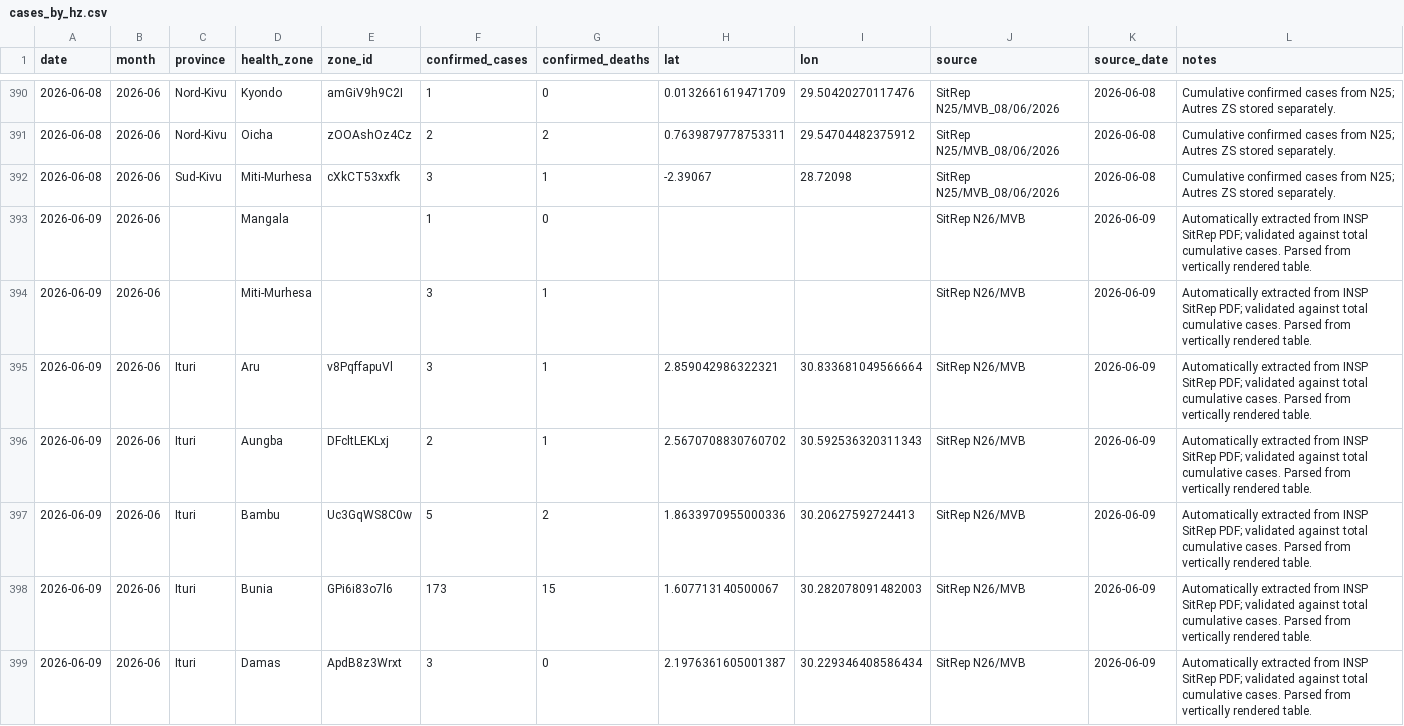
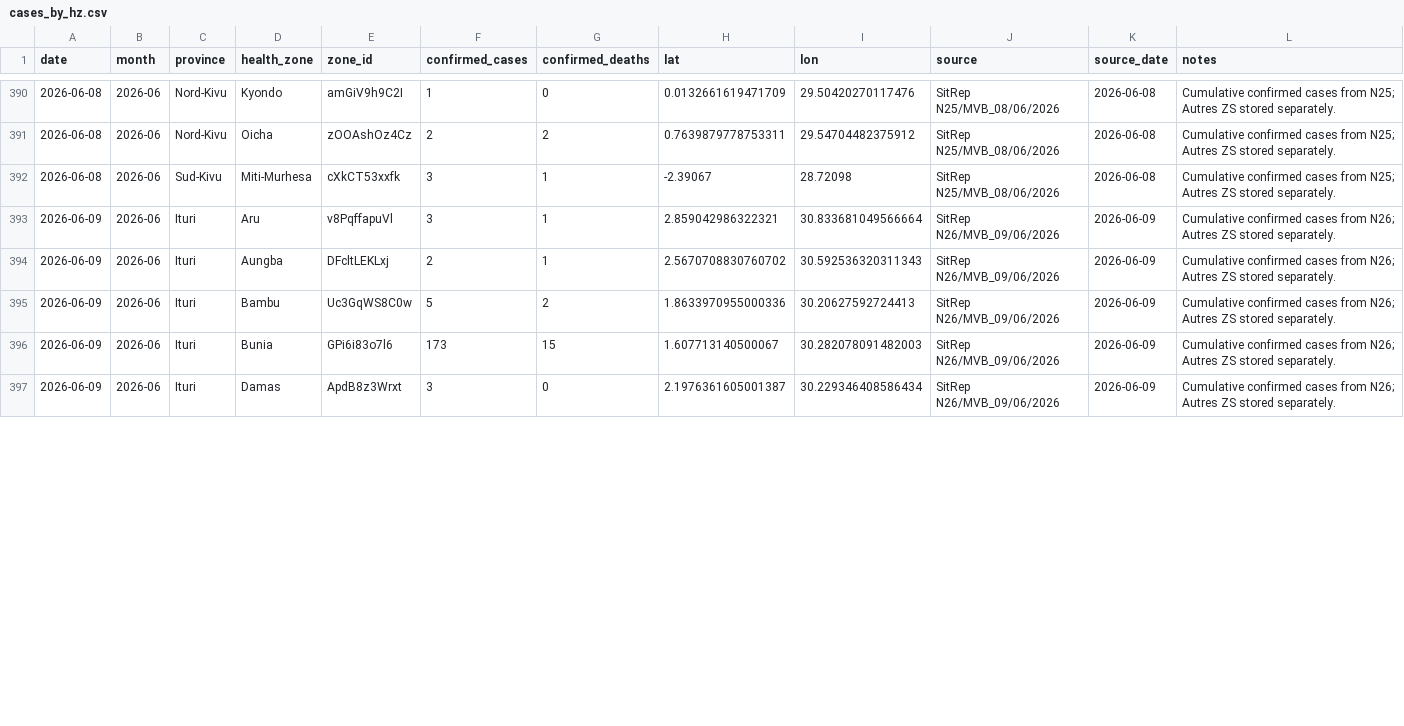
Before and after one commit to mosuzuki/drc_mobility, a CSV file: data/cases_by_hz.csv, drawn as a sheet; only a part is shown, gaps mark what is left out; the diff covers the shown part only.

```diff
--- a/data/cases_by_hz.csv
+++ b/data/cases_by_hz.csv
@@ -392,8 +392,6 @@ date,month,province,health_zone,zone_id,confirmed_cases,confirmed_deaths,lat,lon
 2026-06-08,2026-06,Sud-Kivu,Miti-Murhesa,cXkCT53xxfk,3,1,-2.39067,28.72098,SitRep N25/MVB_08/06/2026,2026-06-08,Cumulative confirmed cases from N25; Autres ZS stored separately.
-2026-06-09,2026-06,,Mangala,,1,0,,,SitRep N26/MVB,2026-06-09,Automatically extracted from INSP SitRep PDF; validated against total cumulative cases. Parsed from vertically rendered table.
-2026-06-09,2026-06,,Miti-Murhesa,,3,1,,,SitRep N26/MVB,2026-06-09,Automatically extracted from INSP SitRep PDF; validated against total cumulative cases. Parsed from vertically rendered table.
-2026-06-09,2026-06,Ituri,Aru,v8PqffapuVl,3,1,2.859042986322321,30.833681049566664,SitRep N26/MVB,2026-06-09,Automatically extracted from INSP SitRep PDF; validated against total cumulative cases. Parsed from vertically rendered table.
-2026-06-09,2026-06,Ituri,Aungba,DFcltLEKLxj,2,1,2.5670708830760702,30.592536320311343,SitRep N26/MVB,2026-06-09,Automatically extracted from INSP SitRep PDF; validated against total cumulative cases. Parsed from vertically rendered table.
-2026-06-09,2026-06,Ituri,Bambu,Uc3GqWS8C0w,5,2,1.8633970955000336,30.20627592724413,SitRep N26/MVB,2026-06-09,Automatically extracted from INSP SitRep PDF; validated against total cumulative cases. Parsed from vertically rendered table.
-2026-06-09,2026-06,Ituri,Bunia,GPi6i83o7l6,173,15,1.607713140500067,30.282078091482003,SitRep N26/MVB,2026-06-09,Automatically extracted from INSP SitRep PDF; validated against total cumulative cases. Parsed from vertically rendered table.
-2026-06-09,2026-06,Ituri,Damas,ApdB8z3Wrxt,3,0,2.1976361605001387,30.229346408586434,SitRep N26/MVB,2026-06-09,Automatically extracted from INSP SitRep PDF; validated against total cumulative cases. Parsed from vertically rendered table.
+2026-06-09,2026-06,Ituri,Aru,v8PqffapuVl,3,1,2.859042986322321,30.833681049566664,SitRep N26/MVB_09/06/2026,2026-06-09,Cumulative confirmed cases from N26; Autres ZS stored separately.
+2026-06-09,2026-06,Ituri,Aungba,DFcltLEKLxj,2,1,2.5670708830760702,30.592536320311343,SitRep N26/MVB_09/06/2026,2026-06-09,Cumulative confirmed cases from N26; Autres ZS stored separately.
+2026-06-09,2026-06,Ituri,Bambu,Uc3GqWS8C0w,5,2,1.8633970955000336,30.20627592724413,SitRep N26/MVB_09/06/2026,2026-06-09,Cumulative confirmed cases from N26; Autres ZS stored separately.
+2026-06-09,2026-06,Ituri,Bunia,GPi6i83o7l6,173,15,1.607713140500067,30.282078091482003,SitRep N26/MVB_09/06/2026,2026-06-09,Cumulative confirmed cases from N26; Autres ZS stored separately.
+2026-06-09,2026-06,Ituri,Damas,ApdB8z3Wrxt,3,0,2.1976361605001387,30.229346408586434,SitRep N26/MVB_09/06/2026,2026-06-09,Cumulative confirmed cases from N26; Autres ZS stored separately.
```
Also changed, not shown: 2 added rows and 38 edited cells elsewhere in this file, data/cases_unventilated.csv, data/report_summary.csv, 2 other files.
